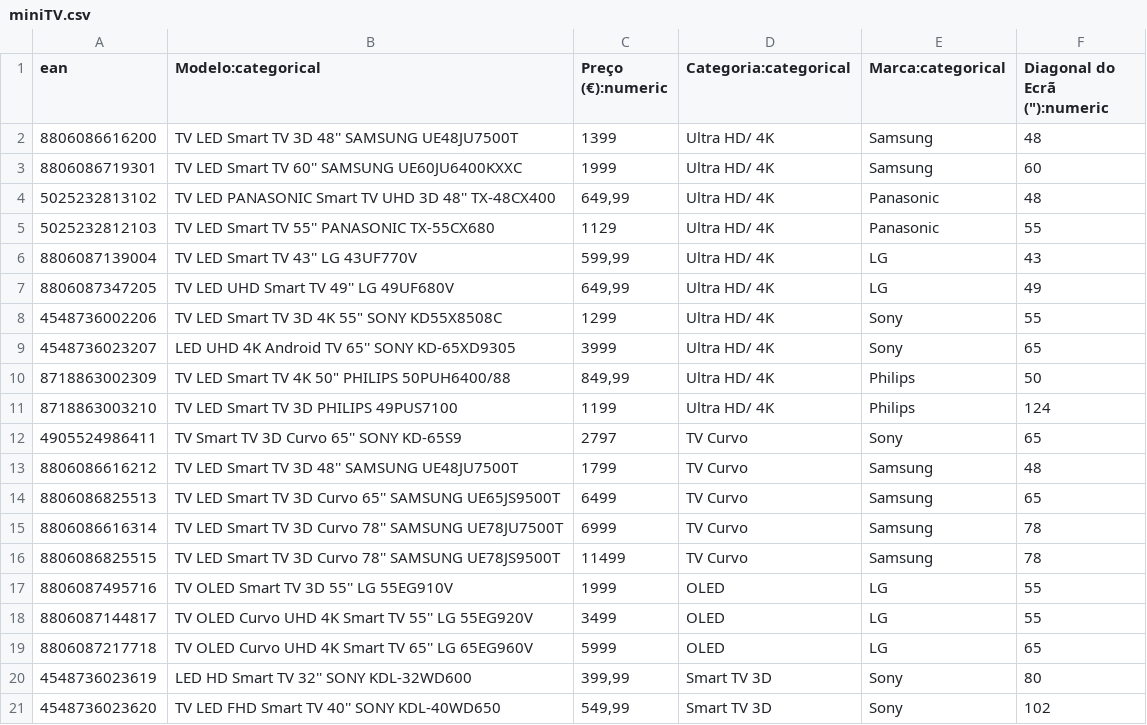
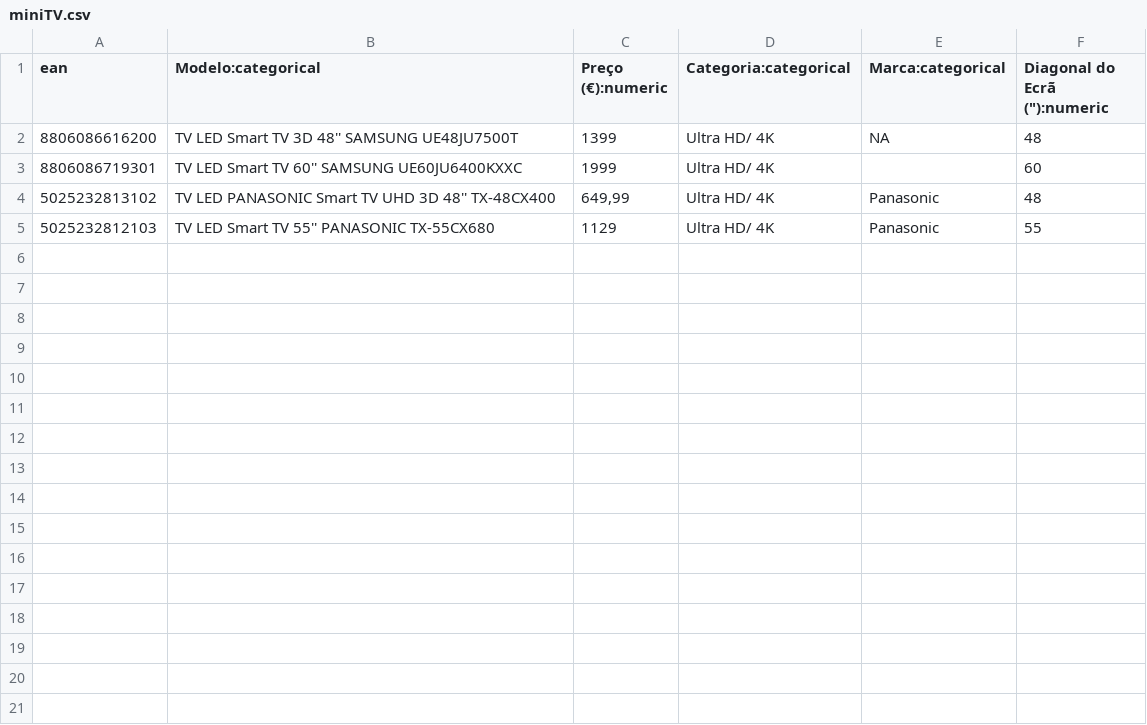
Before and after one commit to msandim/feup-lgp, a CSV file: server/ISG/resources/csv/miniTV.csv, drawn as a sheet.

Commit message:
Added price as output product of get next question, changed miniTV.csv

```diff
--- a/server/ISG/resources/csv/miniTV.csv
+++ b/server/ISG/resources/csv/miniTV.csv
@@ -1,21 +1,5 @@
 ean;Modelo:categorical;Preço (€):numeric;Categoria:categorical;Marca:categorical;"Diagonal do Ecrã (""):numeric"
-8806086616200;TV LED Smart TV 3D 48'' SAMSUNG UE48JU7500T;1399;Ultra HD/ 4K;Samsung;48
-8806086719301;TV LED Smart TV 60'' SAMSUNG UE60JU6400KXXC;1999;Ultra HD/ 4K;Samsung;60
+8806086616200;TV LED Smart TV 3D 48'' SAMSUNG UE48JU7500T;1399;Ultra HD/ 4K;NA;48
+8806086719301;TV LED Smart TV 60'' SAMSUNG UE60JU6400KXXC;1999;Ultra HD/ 4K; ;60
 5025232813102;TV LED PANASONIC Smart TV UHD 3D 48'' TX-48CX400;649,99;Ultra HD/ 4K;Panasonic;48
 5025232812103;TV LED Smart TV 55'' PANASONIC TX-55CX680;1129;Ultra HD/ 4K;Panasonic;55
-8806087139004;TV LED Smart TV 43'' LG 43UF770V;599,99;Ultra HD/ 4K;LG;43
-8806087347205;TV LED UHD Smart TV 49'' LG 49UF680V;649,99;Ultra HD/ 4K;LG;49
-4548736002206;"TV LED Smart TV 3D 4K 55"" SONY KD55X8508C";1299;Ultra HD/ 4K;Sony;55
-4548736023207;LED UHD 4K Android TV 65'' SONY KD-65XD9305;3999;Ultra HD/ 4K;Sony;65
-8718863002309;"TV LED Smart TV 4K 50"" PHILIPS 50PUH6400/88";849,99;Ultra HD/ 4K;Philips;50
-8718863003210;TV LED Smart TV 3D PHILIPS 49PUS7100;1199;Ultra HD/ 4K;Philips;124
-4905524986411;TV Smart TV 3D Curvo 65'' SONY KD-65S9;2797;TV Curvo;Sony;65
-8806086616212;TV LED Smart TV 3D 48'' SAMSUNG UE48JU7500T;1799;TV Curvo;Samsung;48
-8806086825513;TV LED Smart TV 3D Curvo 65'' SAMSUNG UE65JS9500T;6499;TV Curvo;Samsung;65
-8806086616314;TV LED Smart TV 3D Curvo 78'' SAMSUNG UE78JU7500T;6999;TV Curvo;Samsung;78
-8806086825515;TV LED Smart TV 3D Curvo 78'' SAMSUNG UE78JS9500T;11499;TV Curvo;Samsung;78
-8806087495716;TV OLED Smart TV 3D 55'' LG 55EG910V;1999;OLED;LG;55
-8806087144817;TV OLED Curvo UHD 4K Smart TV 55'' LG 55EG920V;3499;OLED;LG;55
-8806087217718;TV OLED Curvo UHD 4K Smart TV 65'' LG 65EG960V;5999;OLED;LG;65
-4548736023619;LED HD Smart TV 32'' SONY KDL-32WD600;399,99;Smart TV 3D;Sony;80
-4548736023620;TV LED FHD Smart TV 40'' SONY KDL-40WD650;549,99;Smart TV 3D;Sony;102
```
Also changed, not shown: 2 other files.
